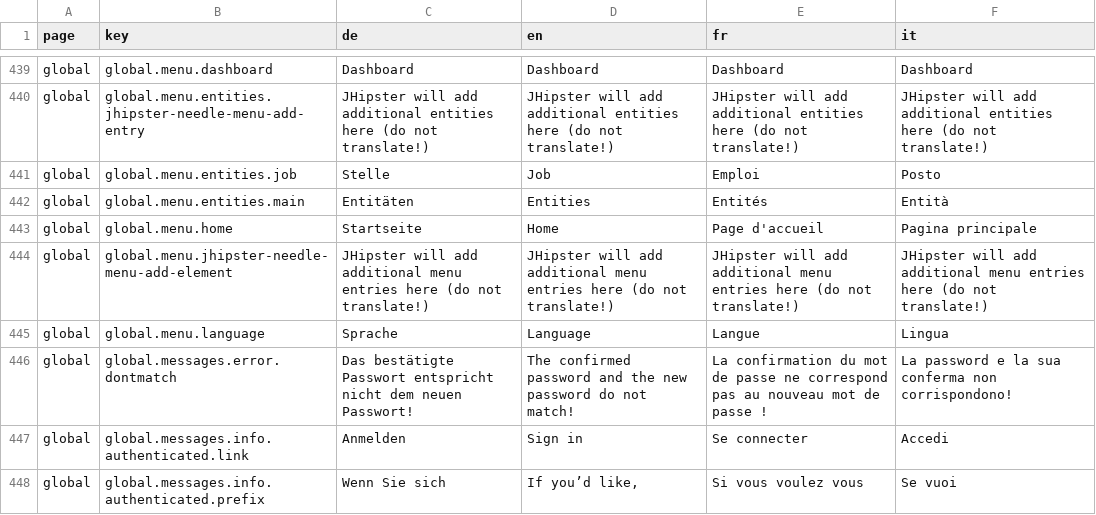
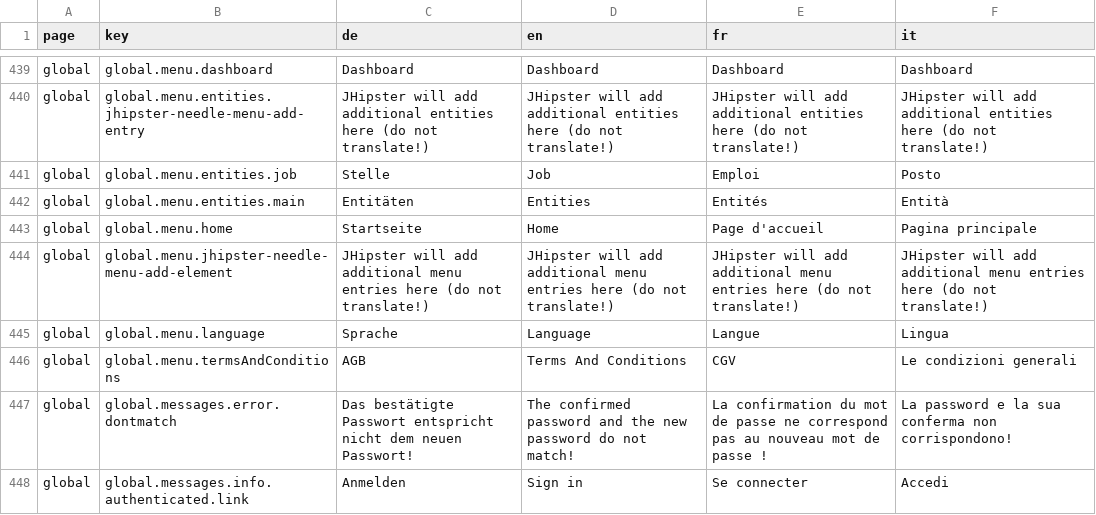
Before and after one commit to Eisfresser/jobroom2, a CSV file: src/main/webapp/i18n/translations.csv, drawn as a sheet; only a part is shown, gaps mark what is left out; the shorter side is filled out with more unchanged rows.

Commit message:
[DF-351] Terms and Conditions admin menu item  (#831)
* [DF-351] Terms and Conditions admin menu item : added missing translations, integration error

* DF-351: Sort keys alphabetically

```diff
--- a/src/main/webapp/i18n/translations.csv
+++ b/src/main/webapp/i18n/translations.csv
@@ -445,2 +445,3 @@ global,global.menu.jhipster-needle-menu-add-element,JHipster will add additional
 global,global.menu.language,Sprache,Language,Langue,Lingua
+global,global.menu.termsAndConditions,AGB,Terms And Conditions,CGV,Le condizioni generali
 global,global.messages.error.dontmatch,Das bestätigte Passwort entspricht nicht dem neuen Passwort!,The confirmed password and the new password do not match!,La confirmation du mot de passe ne correspond pas au nouveau mot de passe !,La password e la sua conferma non corrispondono!
```
Also changed, not shown: 4 other files.
